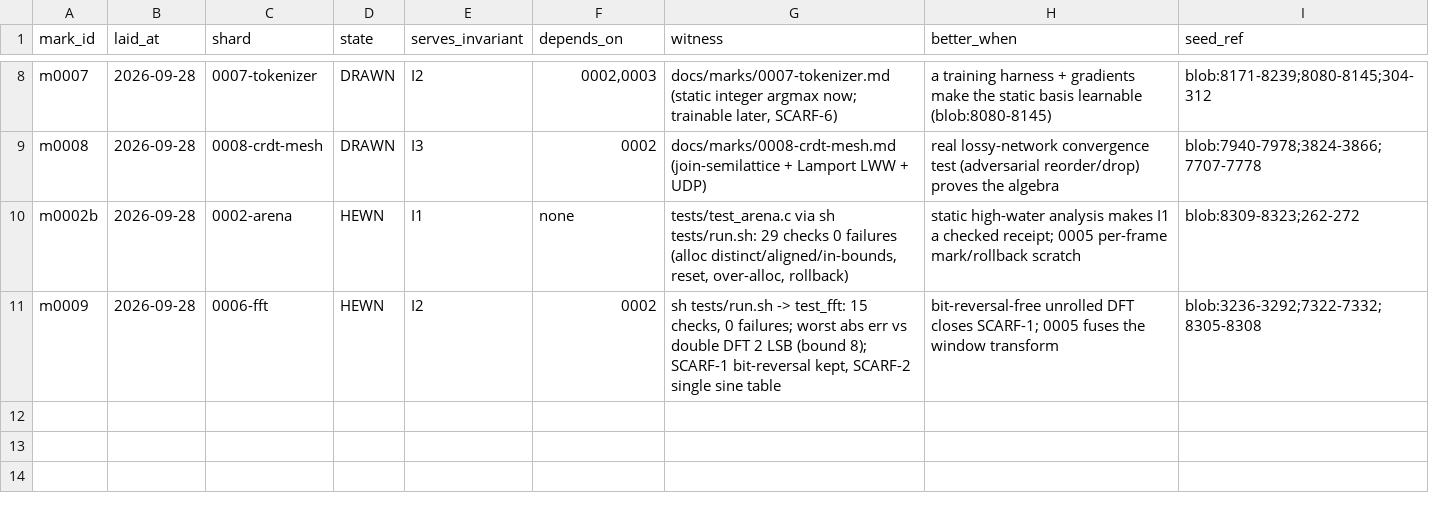
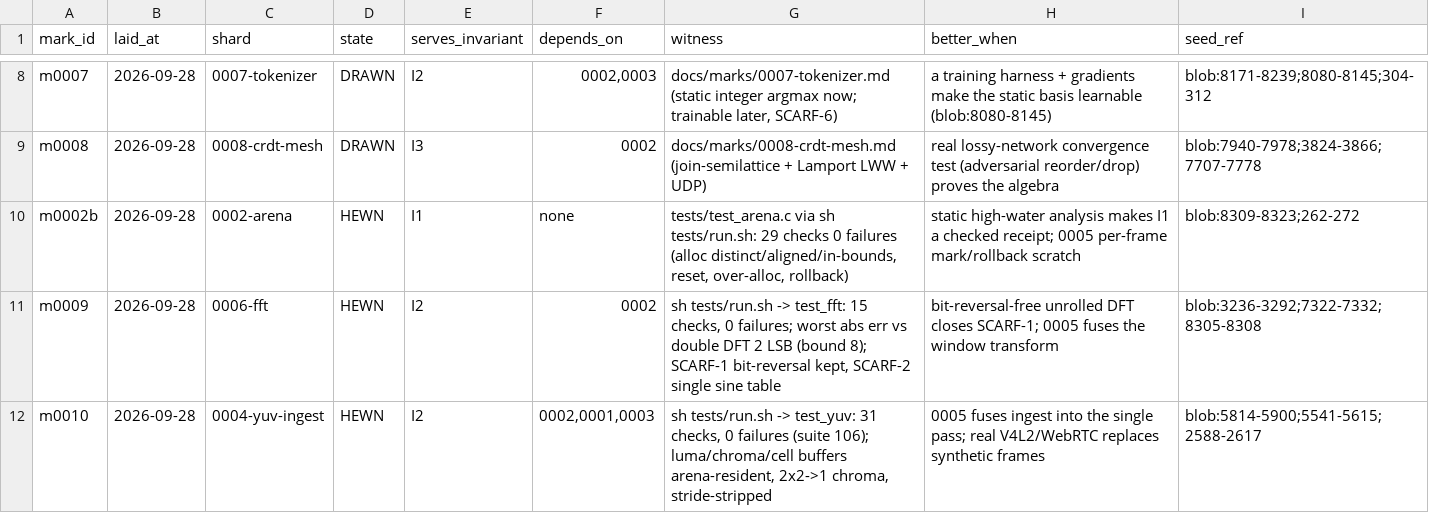
Before and after one commit to SuperInstance/Syzygy, a CSV file: docs/marks/ledger.csv, drawn as a sheet; only a part is shown, gaps mark what is left out.

```diff
--- a/docs/marks/ledger.csv
+++ b/docs/marks/ledger.csv
@@ -11 +11,2 @@ m0002b,2026-09-28,0002-arena,HEWN,I1,none,"tests/test_arena.c via sh tests/run.s
 m0009,2026-09-28,0006-fft,HEWN,I2,"0002","sh tests/run.sh -> test_fft: 15 checks, 0 failures; worst abs err vs double DFT 2 LSB (bound 8); SCARF-1 bit-reversal kept, SCARF-2 single sine table","bit-reversal-free unrolled DFT closes SCARF-1; 0005 fuses the window transform",blob:3236-3292;7322-7332;8305-8308
+m0010,2026-09-28,0004-yuv-ingest,HEWN,I2,"0002,0001,0003","sh tests/run.sh -> test_yuv: 31 checks, 0 failures (suite 106); luma/chroma/cell buffers arena-resident, 2x2->1 chroma, stride-stripped","0005 fuses ingest into the single pass; real V4L2/WebRTC replaces synthetic frames",blob:5814-5900;5541-5615;2588-2617
```
Also changed, not shown: 5 other files.
